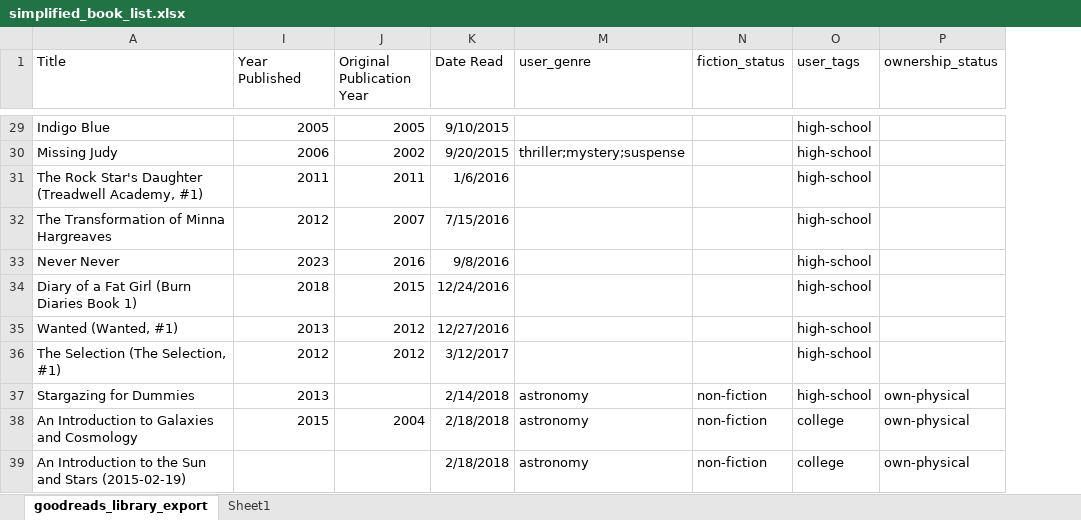
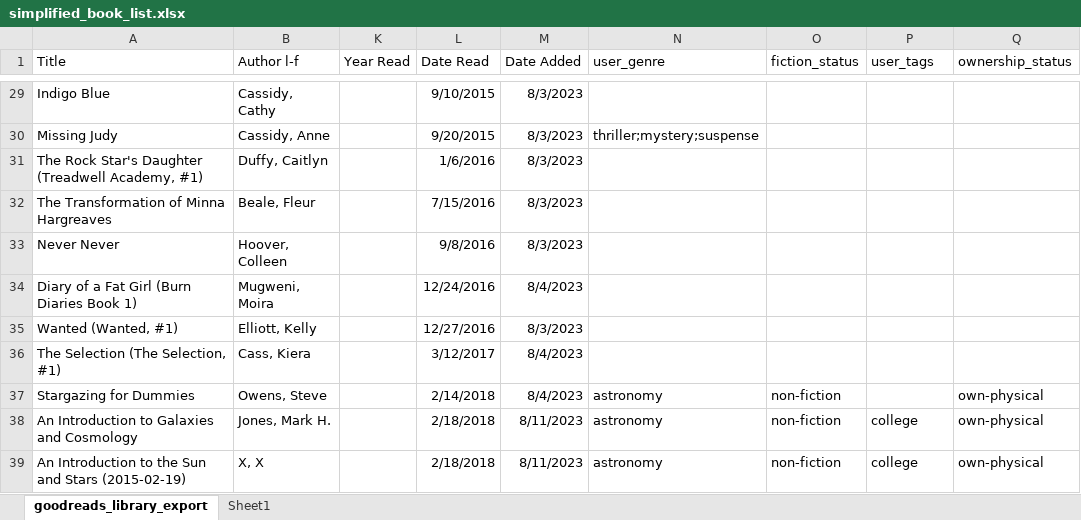
Before and after one commit to awesomecosmos/Aayushi-World-of-Books, an Excel workbook: data/simplified_book_list.xlsx, sheet goodreads_library_export, drawn as a sheet; only a part is shown, gaps mark what is left out; values as stored, in another font and other column widths than the file's, no borders; removed rows and columns are numbered as before the commit, all else as after; the diff covers the shown part only; the diff names each change by its address in the sheet, - before the commit and + after, or states it on an @@ line.

```diff
--- a/data/simplified_book_list.xlsx (sheet goodreads_library_export)
+++ b/data/simplified_book_list.xlsx (sheet goodreads_library_export)
@@ column I (Year Published) hidden, rows 29-38: 2005 | 2006 | 2011 | 2012 | 2023 | 2018 | 2013 | 2012 | 2013 | 2015 @@
@@ column J (Original Publication Year) hidden, rows 29-38: 2005 | 2002 | 2011 | 2007 | 2016 | 2015 | 2012 | 2012 |  | 2004 @@
@@ column B (Author l-f) unhidden, rows 29-39: Cassidy, Cathy | Cassidy, Anne | Duffy, Caitlyn | Beale, Fleur | Hoover, Colleen | Mugweni, Moira | Elliott, Kelly | Cass, Kiera | Owens, Steve | Jones, Mark H. | X, X @@
+column K (Year Read), empty
+column M (Date Added), rows 29-39: 8/3/2023 | 8/3/2023 | 8/3/2023 | 8/3/2023 | 8/3/2023 | 8/4/2023 | 8/3/2023 | 8/4/2023 | 8/4/2023 | 8/11/2023 | 8/11/2023
-P29:P37 (user_tags): high-school
+P29:P37 (user_tags): (empty)
```
Also changed, not shown: 27 edited cells elsewhere in this sheet.
